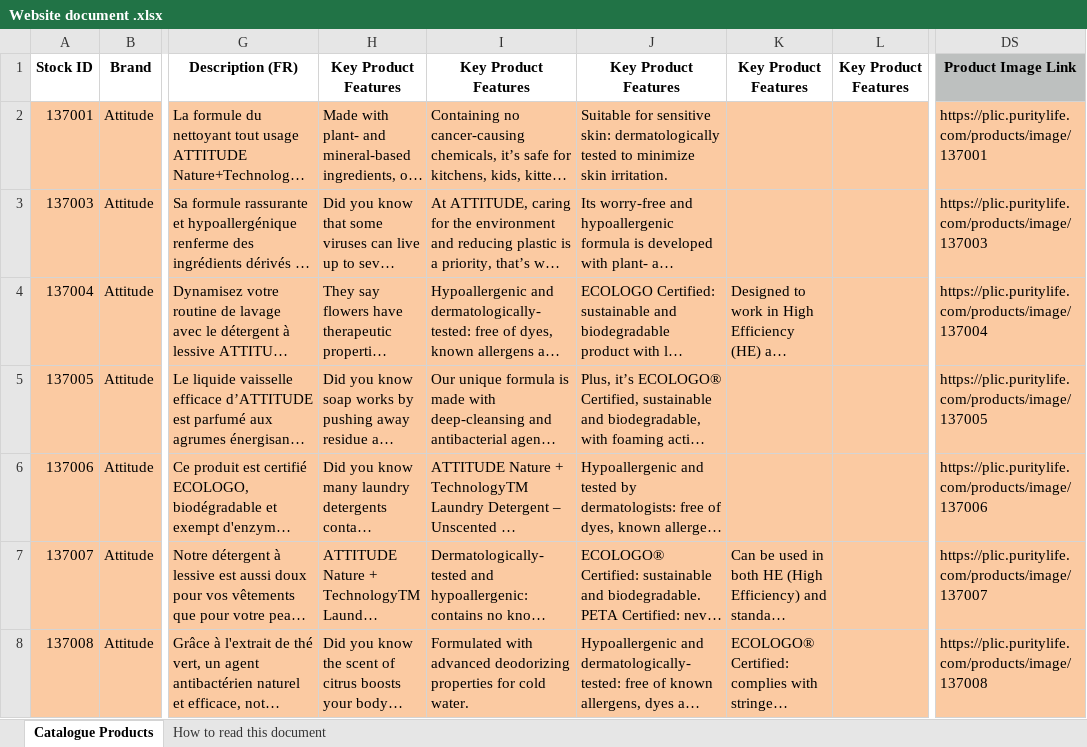
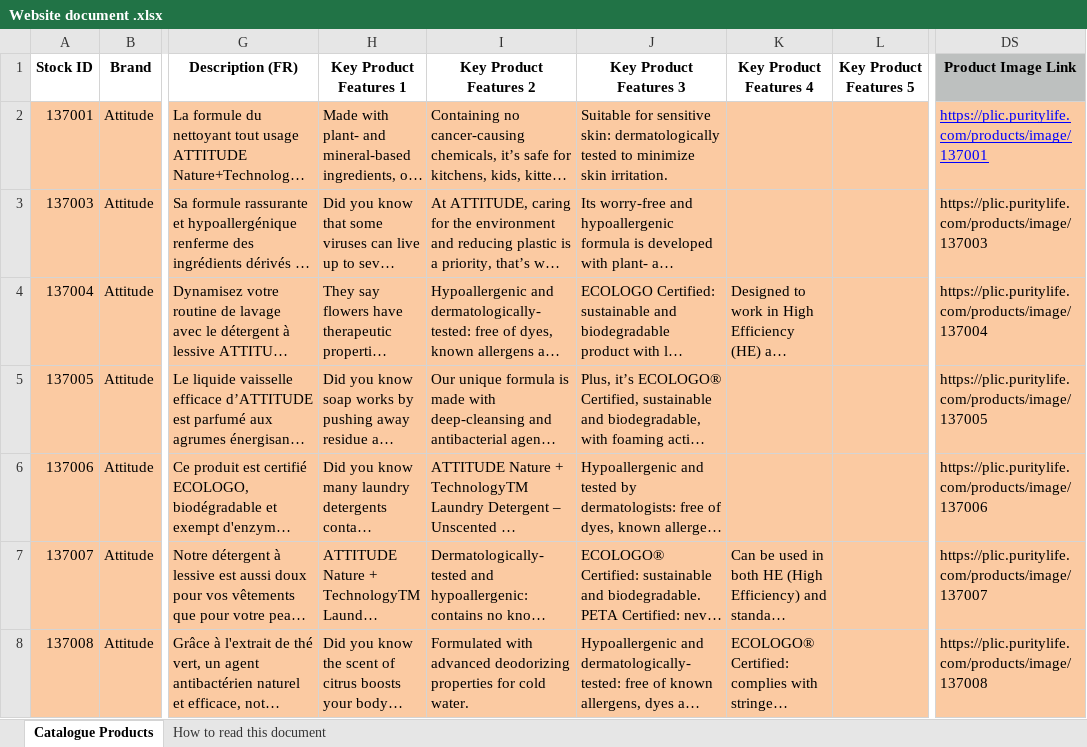
Before and after one commit to JGladman/ShopifyScripts, an Excel workbook: Website document .xlsx, sheet Catalogue Products, drawn as a sheet; only a part is shown, gaps mark what is left out; long unchanged cells end in …; values as stored, in another font and other column widths than the file's, no borders; the diff names each change by its address in the sheet, - before the commit and + after, or states it on an @@ line.

```diff
--- a/Website document .xlsx (sheet Catalogue Products)
+++ b/Website document .xlsx (sheet Catalogue Products)
-H1: Key Product Features
+H1: Key Product Features 1
-I1: Key Product Features
+I1: Key Product Features 2
-J1: Key Product Features
+J1: Key Product Features 3
-K1: Key Product Features
+K1: Key Product Features 4
-L1: Key Product Features
+L1: Key Product Features 5
@@ DS2 underline: off → on, text colour: black → #0000FF @@
```
Also changed, not shown: formatted_products.xlsx, 1 other file.
